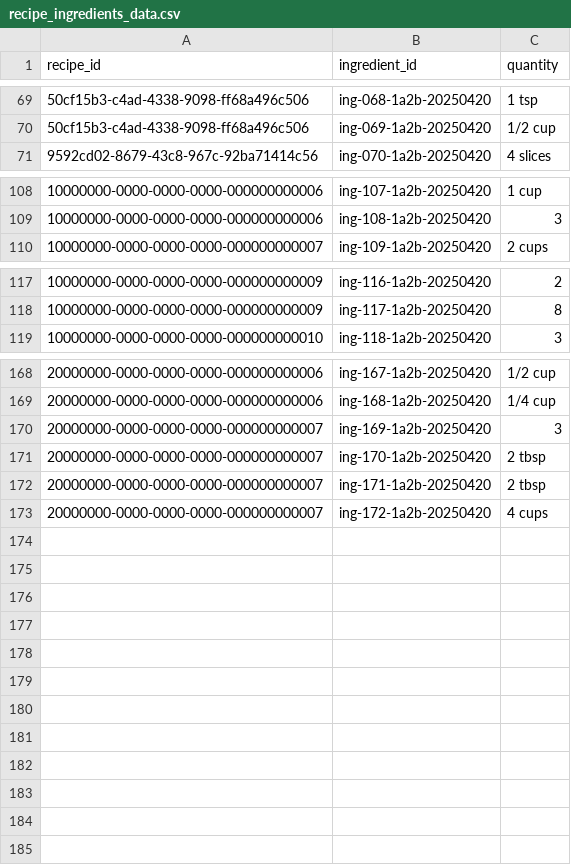
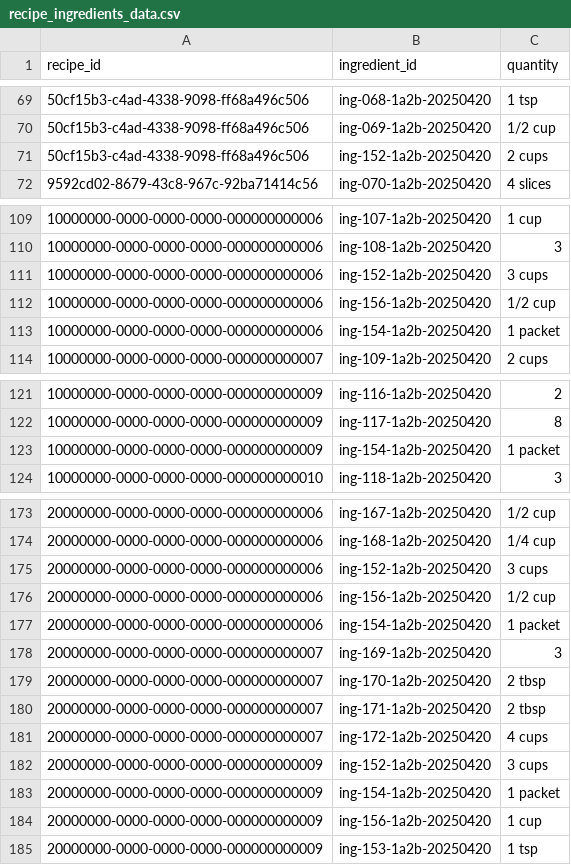
Before and after one commit to tsviz/share-my-recipe, a CSV file: src/db/migrations/recipe_ingredients_data.csv, drawn as a sheet; only a part is shown, gaps mark what is left out.

Commit message:
Enhance AI Assistant UI with improved recipe recommendations and links between AI suggestions and actual database recipes

```diff
--- a/src/db/migrations/recipe_ingredients_data.csv
+++ b/src/db/migrations/recipe_ingredients_data.csv
@@ -70,2 +70,3 @@ recipe_id,ingredient_id,quantity
 "50cf15b3-c4ad-4338-9098-ff68a496c506",ing-069-1a2b-20250420,"1/2 cup"
+"50cf15b3-c4ad-4338-9098-ff68a496c506",ing-152-1a2b-20250420,"2 cups"
 "9592cd02-8679-43c8-967c-92ba71414c56",ing-070-1a2b-20250420,"4 slices"
@@ -109,2 +110,5 @@ recipe_id,ingredient_id,quantity
 "10000000-0000-0000-0000-000000000006",ing-108-1a2b-20250420,"3"
+"10000000-0000-0000-0000-000000000006",ing-152-1a2b-20250420,"3 cups"
+"10000000-0000-0000-0000-000000000006",ing-156-1a2b-20250420,"1/2 cup"
+"10000000-0000-0000-0000-000000000006",ing-154-1a2b-20250420,"1 packet"
 "10000000-0000-0000-0000-000000000007",ing-109-1a2b-20250420,"2 cups"
@@ -118,2 +122,3 @@ recipe_id,ingredient_id,quantity
 "10000000-0000-0000-0000-000000000009",ing-117-1a2b-20250420,"8"
+"10000000-0000-0000-0000-000000000009",ing-154-1a2b-20250420,"1 packet"
 "10000000-0000-0000-0000-000000000010",ing-118-1a2b-20250420,"3"
@@ -169,2 +174,5 @@ recipe_id,ingredient_id,quantity
 "20000000-0000-0000-0000-000000000006",ing-168-1a2b-20250420,"1/4 cup"
+"20000000-0000-0000-0000-000000000006",ing-152-1a2b-20250420,"3 cups"
+"20000000-0000-0000-0000-000000000006",ing-156-1a2b-20250420,"1/2 cup"
+"20000000-0000-0000-0000-000000000006",ing-154-1a2b-20250420,"1 packet"
 "20000000-0000-0000-0000-000000000007",ing-169-1a2b-20250420,"3"
@@ -173 +181,5 @@ recipe_id,ingredient_id,quantity
 "20000000-0000-0000-0000-000000000007",ing-172-1a2b-20250420,"4 cups"
+"20000000-0000-0000-0000-000000000009",ing-152-1a2b-20250420,"3 cups"
+"20000000-0000-0000-0000-000000000009",ing-154-1a2b-20250420,"1 packet"
+"20000000-0000-0000-0000-000000000009",ing-156-1a2b-20250420,"1 cup"
+"20000000-0000-0000-0000-000000000009",ing-153-1a2b-20250420,"1 tsp"
```
Also changed, not shown: 8 other files.
